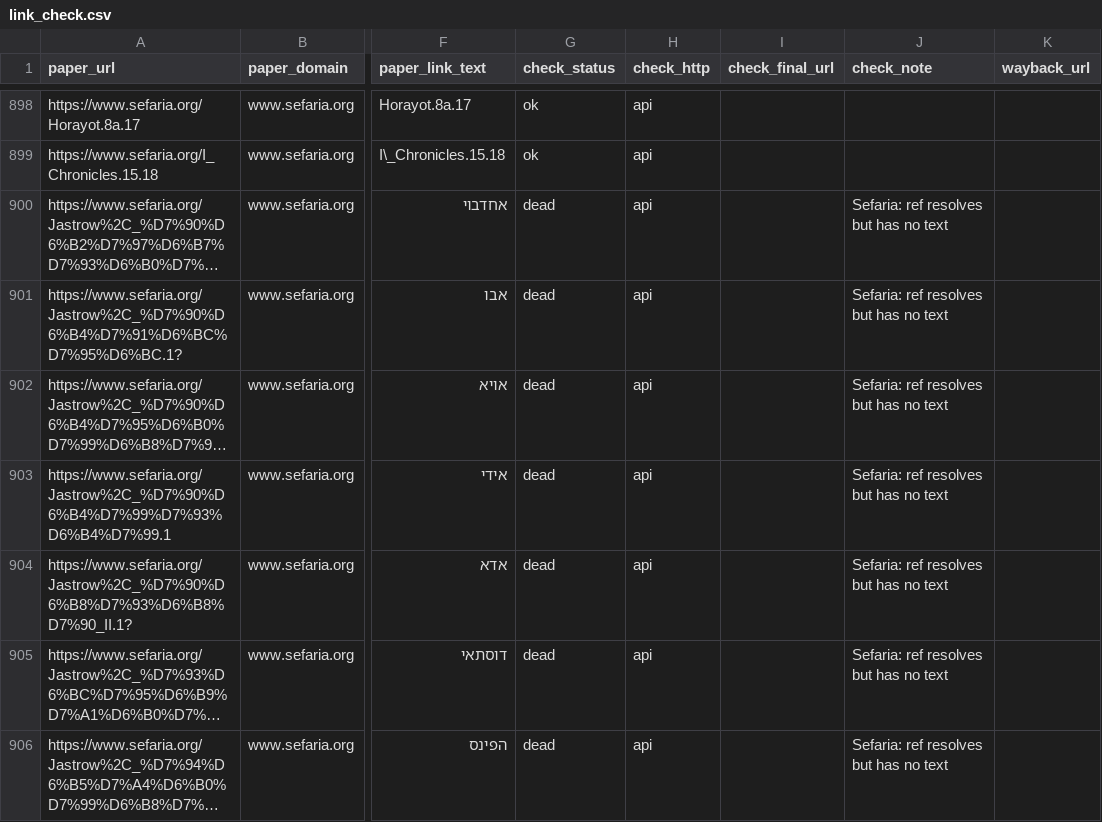
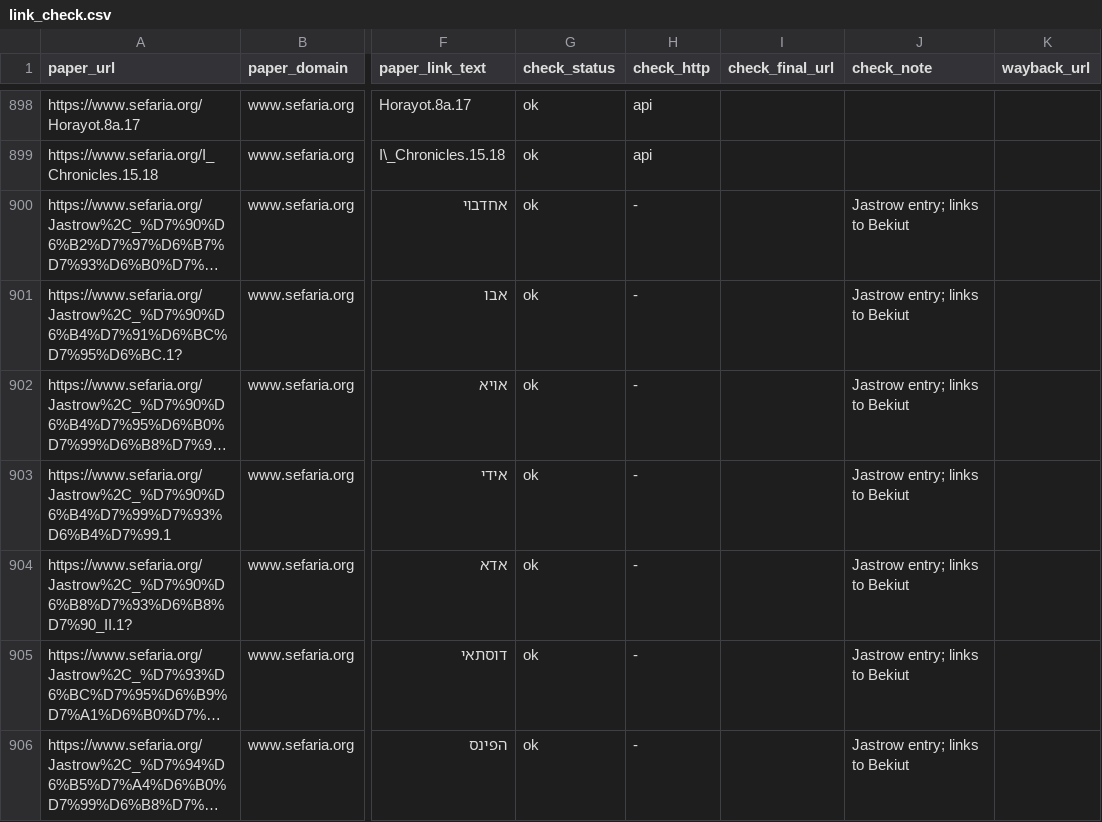
Before and after one commit to EzraBrand/abba-to-zebedee, a CSV file: reports/link_check.csv, drawn as a sheet; only a part is shown, gaps mark what is left out; long unchanged cells end in …; the diff covers the shown part only; the diff names each change by its address in the sheet, - before the commit and + after, or states it on an @@ line.

```diff
--- a/reports/link_check.csv
+++ b/reports/link_check.csv
-G900:G906 (check_status): dead
+G900:G906 (check_status): ok
-H900:H906 (check_http): api
+H900:H906 (check_http): -
-J900:J906 (check_note): Sefaria: ref resolves but has no text
+J900:J906 (check_note): Jastrow entry; links to Bekiut
```
Also changed, not shown: 53 edited cells elsewhere in this file, docs/data/abba-given-name.csv, docs/data/all-items.csv, 23 other files.
